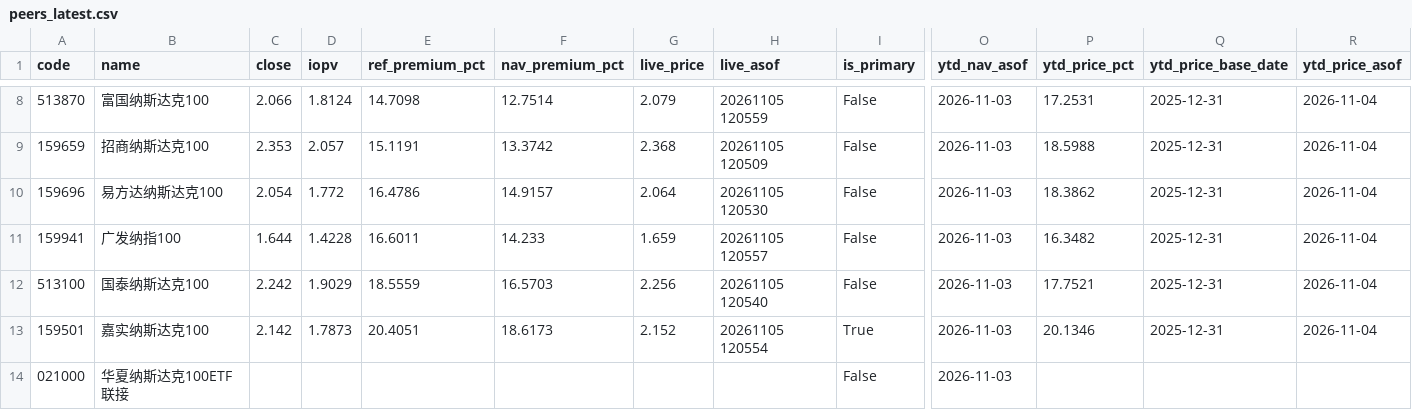
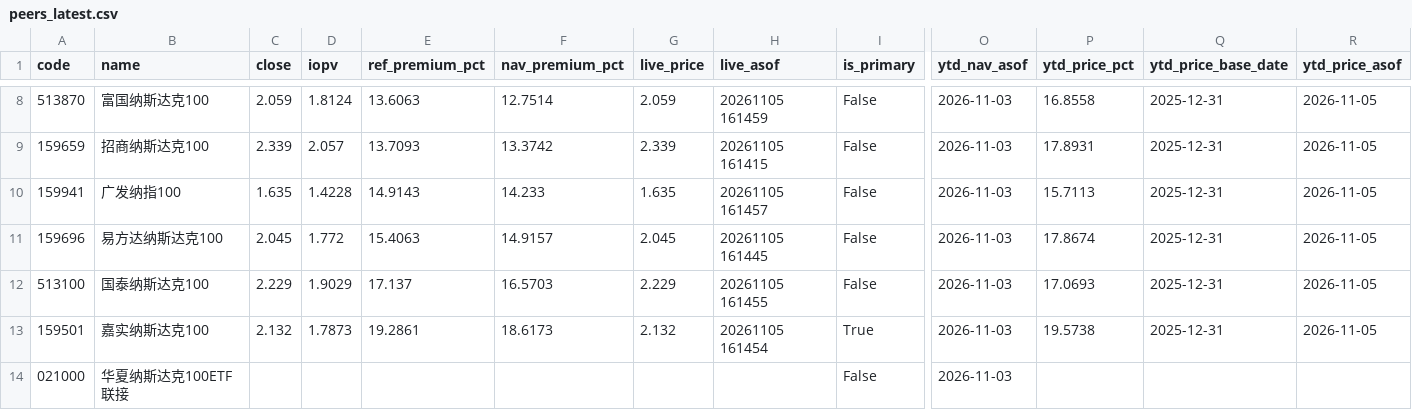
Before and after one commit to fan930450-cpu/nazhietf, a CSV file: data/peers_latest.csv, drawn as a sheet; only a part is shown, gaps mark what is left out; removed rows and columns are numbered as before the commit, all else as after; rows hold the shown columns only; the diff covers the shown part only; the diff names each change by its address in the sheet, - before the commit and + after, or states it on an @@ line.

```diff
--- a/data/peers_latest.csv
+++ b/data/peers_latest.csv
-C8 (close): 2.066
+C8 (close): 2.059
-E8 (ref_premium_pct): 14.7098
+E8 (ref_premium_pct): 13.6063
-G8 (live_price): 2.079
+G8 (live_price): 2.059
-H8 (live_asof): 20261105 120559
+H8 (live_asof): 20261105 161459
-P8 (ytd_price_pct): 17.2531
+P8 (ytd_price_pct): 16.8558
-R8:R9 (ytd_price_asof): 2026-11-04
+R8:R9 (ytd_price_asof): 2026-11-05
-C9 (close): 2.353
+C9 (close): 2.339
-E9 (ref_premium_pct): 15.1191
+E9 (ref_premium_pct): 13.7093
-G9 (live_price): 2.368
+G9 (live_price): 2.339
-H9 (live_asof): 20261105 120509
+H9 (live_asof): 20261105 161415
-P9 (ytd_price_pct): 18.5988
+P9 (ytd_price_pct): 17.8931
-row 10: 159696 | 易方达纳斯达克100 | 2.054 | 1.772 | 16.4786 | 14.9157 | 2.064 | 20261105 120530 | False | 2026-11-03 | 18.3862 | 2025-12-31 | 2026-11-04
-C10 (close): 1.644
+C10 (close): 1.635
-E10 (ref_premium_pct): 16.6011
+E10 (ref_premium_pct): 14.9143
-G10 (live_price): 1.659
+G10 (live_price): 1.635
-H10 (live_asof): 20261105 120557
+H10 (live_asof): 20261105 161457
-P10 (ytd_price_pct): 16.3482
+P10 (ytd_price_pct): 15.7113
-R10 (ytd_price_asof): 2026-11-04
+R10 (ytd_price_asof): 2026-11-05
+row 11: 159696 | 易方达纳斯达克100 | 2.045 | 1.772 | 15.4063 | 14.9157 | 2.045 | 20261105 161445 | False | 2026-11-03 | 17.8674 | 2025-12-31 | 2026-11-05
-C12 (close): 2.242
+C12 (close): 2.229
-E12 (ref_premium_pct): 18.5559
+E12 (ref_premium_pct): 17.137
-G12 (live_price): 2.256
+G12 (live_price): 2.229
-H12 (live_asof): 20261105 120540
+H12 (live_asof): 20261105 161455
-P12 (ytd_price_pct): 17.7521
+P12 (ytd_price_pct): 17.0693
-R12:R13 (ytd_price_asof): 2026-11-04
+R12:R13 (ytd_price_asof): 2026-11-05
-C13 (close): 2.142
+C13 (close): 2.132
-E13 (ref_premium_pct): 20.4051
+E13 (ref_premium_pct): 19.2861
-G13 (live_price): 2.152
+G13 (live_price): 2.132
-H13 (live_asof): 20261105 120554
+H13 (live_asof): 20261105 161454
-P13 (ytd_price_pct): 20.1346
+P13 (ytd_price_pct): 19.5738
```
Also changed, not shown: 1 added row, 1 removed row and 30 edited cells elsewhere in this file, 2 other files.
